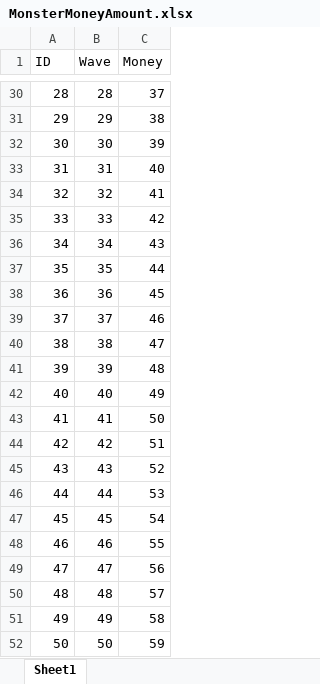
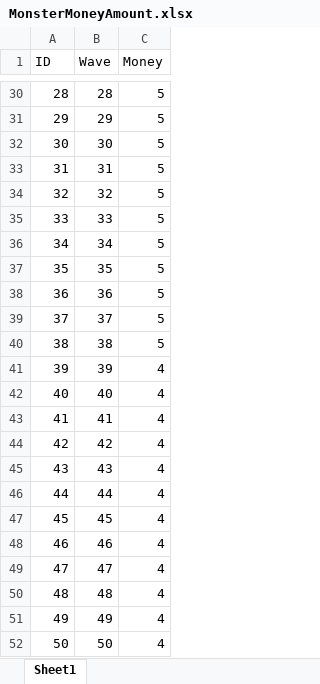
Before and after one commit to ChoWook/PlumTowerDefecne, an Excel workbook: Design/DataTable/Monster/MonsterMoneyAmount.xlsx, sheet Sheet1, drawn as a sheet; only a part is shown, gaps mark what is left out; values as stored, in another font and other column widths than the file's, no borders; the diff covers the shown part only; the diff names each change by its address in the sheet, - before the commit and + after, or states it on an @@ line.

```diff
--- a/Design/DataTable/Monster/MonsterMoneyAmount.xlsx (sheet Sheet1)
+++ b/Design/DataTable/Monster/MonsterMoneyAmount.xlsx (sheet Sheet1)
-C30 (Money): 37
+C30 (Money): 5
-C31 (Money): 38
+C31 (Money): 5
-C32 (Money): 39
+C32 (Money): 5
-C33 (Money): 40
+C33 (Money): 5
-C34 (Money): 41
+C34 (Money): 5
-C35 (Money): 42
+C35 (Money): 5
-C36 (Money): 43
+C36 (Money): 5
-C37 (Money): 44
+C37 (Money): 5
-C38 (Money): 45
+C38 (Money): 5
-C39 (Money): 46
+C39 (Money): 5
-C40 (Money): 47
+C40 (Money): 5
-C41 (Money): 48
+C41 (Money): 4
-C42 (Money): 49
+C42 (Money): 4
-C43 (Money): 50
+C43 (Money): 4
-C44 (Money): 51
+C44 (Money): 4
-C45 (Money): 52
+C45 (Money): 4
-C46 (Money): 53
+C46 (Money): 4
-C47 (Money): 54
+C47 (Money): 4
-C48 (Money): 55
+C48 (Money): 4
-C49 (Money): 56
+C49 (Money): 4
-C50 (Money): 57
+C50 (Money): 4
-C51 (Money): 58
+C51 (Money): 4
-C52 (Money): 59
+C52 (Money): 4
```
Also changed, not shown: 27 edited cells elsewhere in this sheet, 2 other files.
